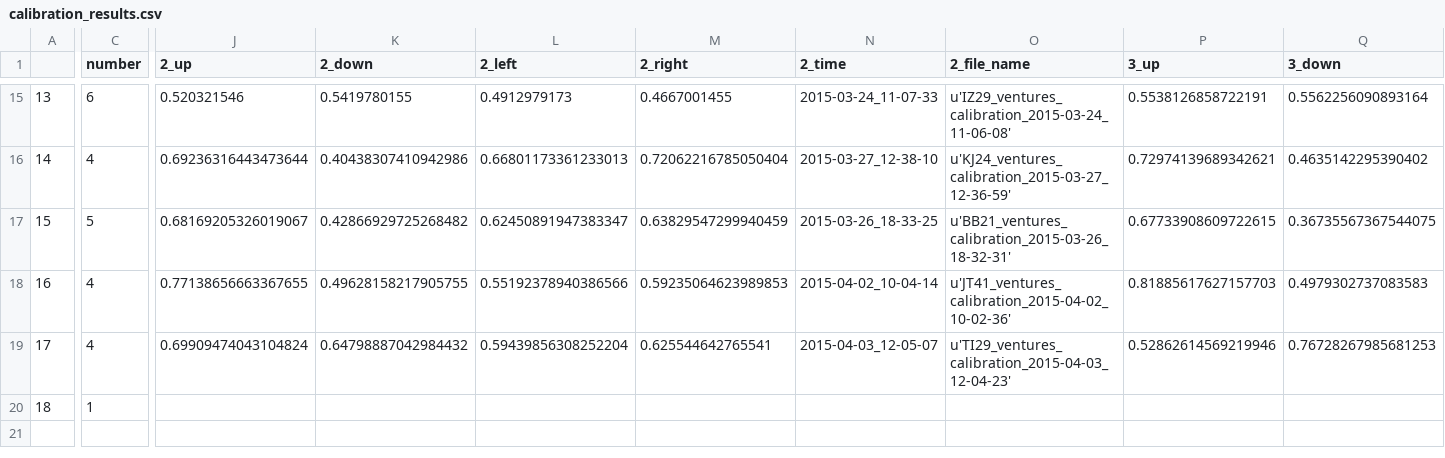
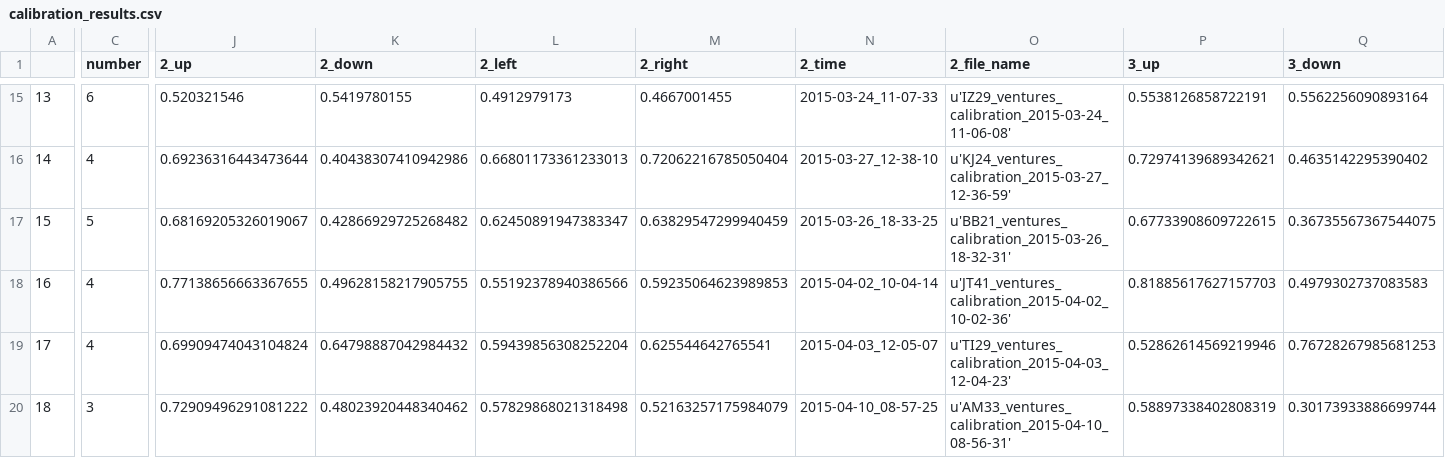
Before and after one commit to BrainTech/openbci, a CSV file: exps/ventures/data/calibration_results.csv, drawn as a sheet; only a part is shown, gaps mark what is left out; the diff covers the shown part only; the diff names each change by its address in the sheet, - before the commit and + after, or states it on an @@ line.

Commit message:
ventures session data am33

```diff
--- a/exps/ventures/data/calibration_results.csv
+++ b/exps/ventures/data/calibration_results.csv
-C20 (number): 1
+C20 (number): 3
-J20 (2_up): (empty)
+J20 (2_up): 0.72909496291081222
-K20 (2_down): (empty)
+K20 (2_down): 0.48023920448340462
-L20 (2_left): (empty)
+L20 (2_left): 0.57829868021318498
-M20 (2_right): (empty)
+M20 (2_right): 0.52163257175984079
-N20 (2_time): (empty)
+N20 (2_time): 2015-04-10_08-57-25
-O20 (2_file_name): (empty)
+O20 (2_file_name): u'AM33_ventures_calibration_2015-04-10_08-56-31'
-P20 (3_up): (empty)
+P20 (3_up): 0.58897338402808319
-Q20 (3_down): (empty)
+Q20 (3_down): 0.30173933886699744
```
Also changed, not shown: 4 edited cells elsewhere in this file, exps/ventures/data/baseline_results.csv, exps/ventures/data/calibration_results_2.csv, 2 other files.
